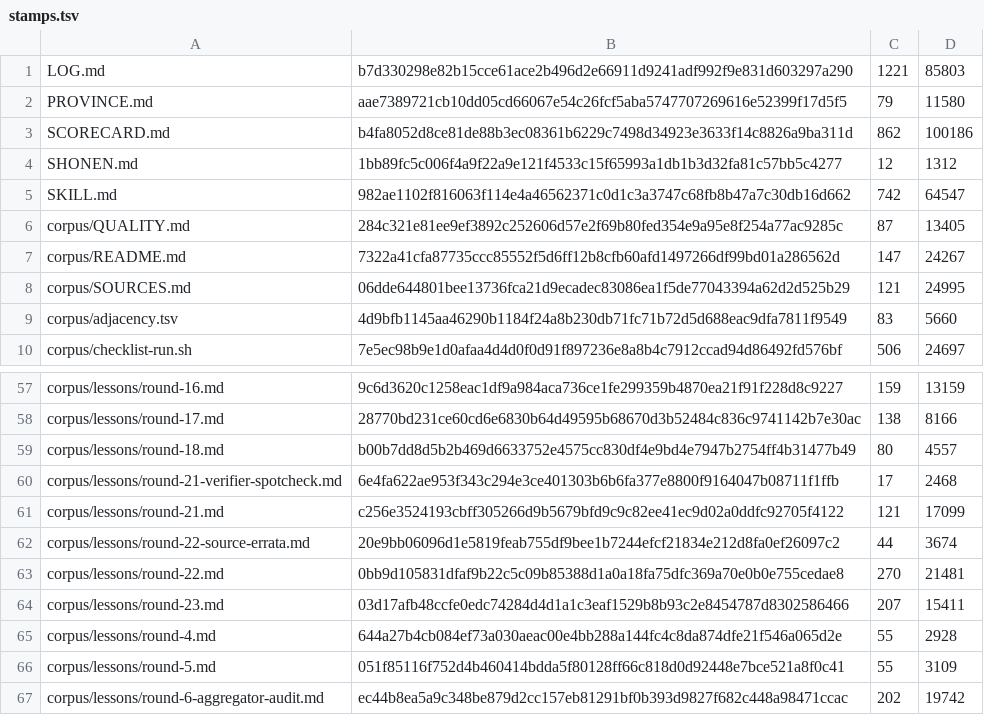
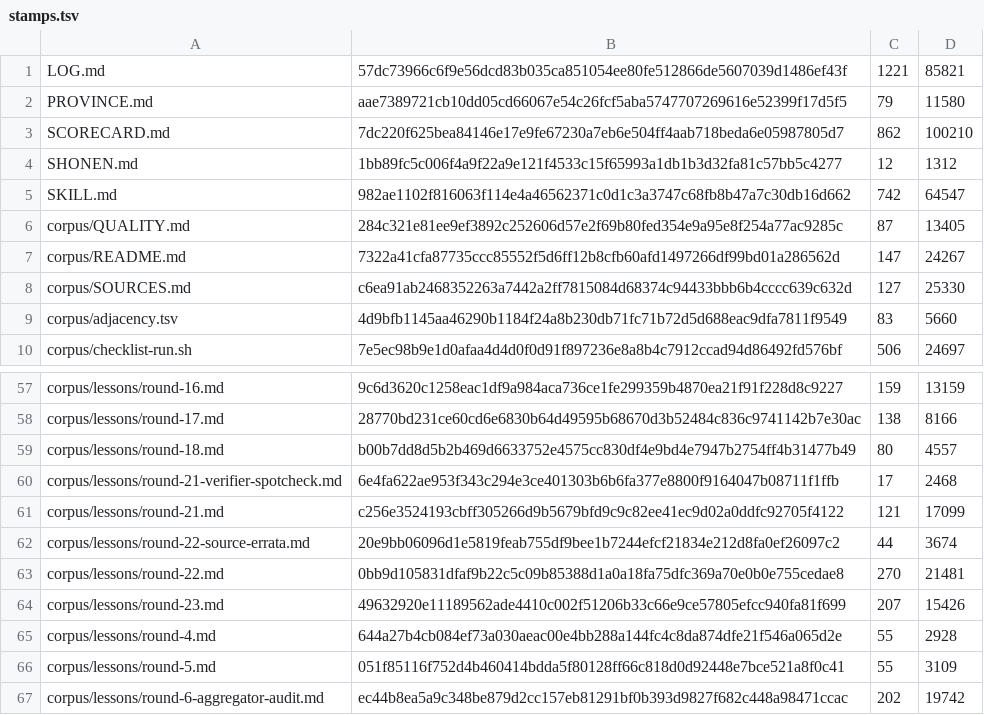
Before and after one commit to VeigaPunk/kagi-shokunin, a TSV file: corpus/stamps.tsv, drawn as a sheet; only a part is shown, gaps mark what is left out.

```diff
--- a/corpus/stamps.tsv
+++ b/corpus/stamps.tsv
@@ -1,4 +1,4 @@
-LOG.md	b7d330298e82b15cce61ace2b496d2e66911d9241adf992f9e831d603297a290	1221	85803
+LOG.md	57dc73966c6f9e56dcd83b035ca851054ee80fe512866de5607039d1486ef43f	1221	85821
 PROVINCE.md	aae7389721cb10dd05cd66067e54c26fcf5aba5747707269616e52399f17d5f5	79	11580
-SCORECARD.md	b4fa8052d8ce81de88b3ec08361b6229c7498d34923e3633f14c8826a9ba311d	862	100186
+SCORECARD.md	7dc220f625bea84146e17e9fe67230a7eb6e504ff4aab718beda6e05987805d7	862	100210
 SHONEN.md	1bb89fc5c006f4a9f22a9e121f4533c15f65993a1db1b3d32fa81c57bb5c4277	12	1312
@@ -7,3 +7,3 @@ corpus/QUALITY.md	284c321e81ee9ef3892c252606d57e2f69b80fed354e9a95e8f254a77ac928
 corpus/README.md	7322a41cfa87735ccc85552f5d6ff12b8cfb60afd1497266df99bd01a286562d	147	24267
-corpus/SOURCES.md	06dde644801bee13736fca21d9ecadec83086ea1f5de77043394a62d2d525b29	121	24995
+corpus/SOURCES.md	c6ea91ab2468352263a7442a2ff7815084d68374c94433bbb6b4cccc639c632d	127	25330
 corpus/adjacency.tsv	4d9bfb1145aa46290b1184f24a8b230db71fc71b72d5d688eac9dfa7811f9549	83	5660
@@ -63,3 +63,3 @@ corpus/lessons/round-22-source-errata.md	20e9bb06096d1e5819feab755df9bee1b7244ef
 corpus/lessons/round-22.md	0bb9d105831dfaf9b22c5c09b85388d1a0a18fa75dfc369a70e0b0e755cedae8	270	21481
-corpus/lessons/round-23.md	03d17afb48ccfe0edc74284d4d1a1c3eaf1529b8b93c2e8454787d8302586466	207	15411
+corpus/lessons/round-23.md	49632920e11189562ade4410c002f51206b33c66e9ce57805efcc940fa81f699	207	15426
 corpus/lessons/round-4.md	644a27b4cb084ef73a030aeac00e4bb288a144fc4c8da874dfe21f546a065d2e	55	2928
```
Also changed, not shown: 4 other files.
